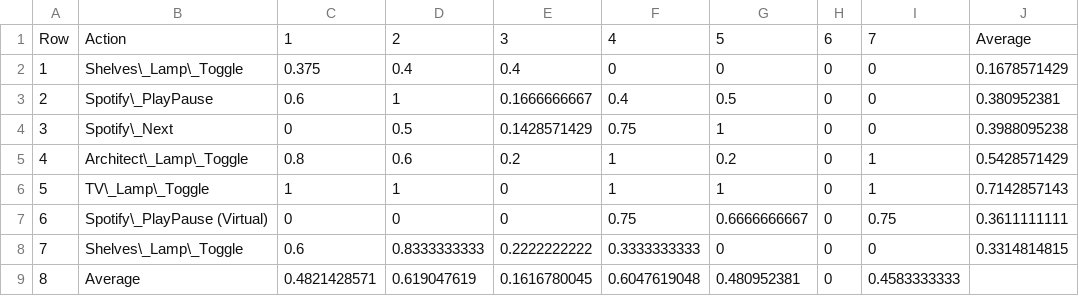
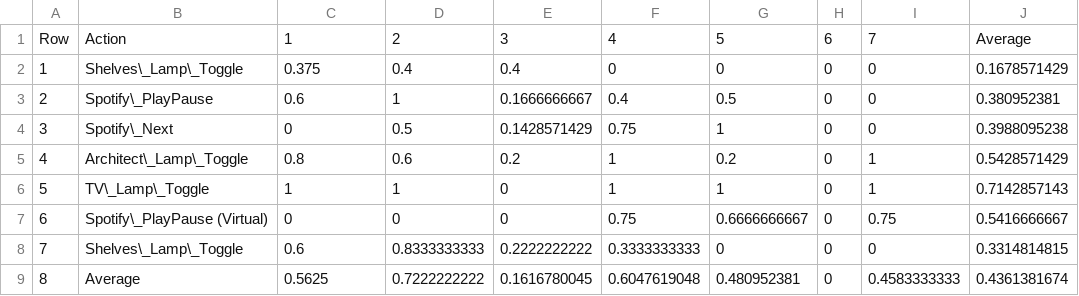
Before and after one commit to simonbs/speciale, a CSV file: data/ActionCorrectnessTransposed.csv, drawn as a sheet.

```diff
--- a/data/ActionCorrectnessTransposed.csv
+++ b/data/ActionCorrectnessTransposed.csv
@@ -6,4 +6,4 @@ Row,Action,1,2,3,4,5,6,7,Average
 5,TV\_Lamp\_Toggle,1,1,0,1,1,0,1,0.7142857143
-6,Spotify\_PlayPause (Virtual),0,0,0,0.75,0.6666666667,0,0.75,0.3611111111
+6,Spotify\_PlayPause (Virtual),0,0,0,0.75,0.6666666667,0,0.75,0.5416666667
 7,Shelves\_Lamp\_Toggle,0.6,0.8333333333,0.2222222222,0.3333333333,0,0,0,0.3314814815
-8,Average,0.4821428571,0.619047619,0.1616780045,0.6047619048,0.480952381,0,0.4583333333,
+8,Average,0.5625,0.7222222222,0.1616780045,0.6047619048,0.480952381,0,0.4583333333,0.4361381674
```
Also changed, not shown: data/GestureCorrectness.csv.
